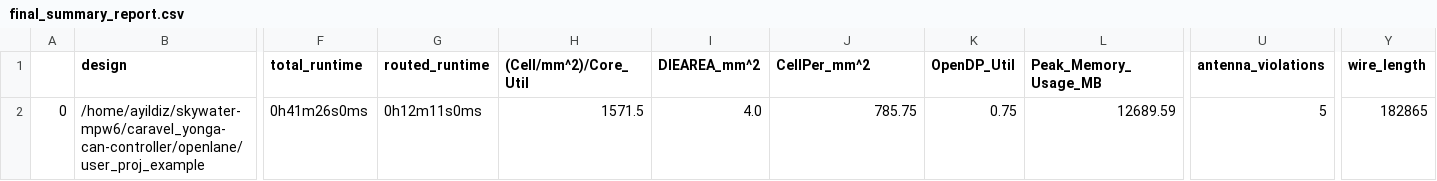
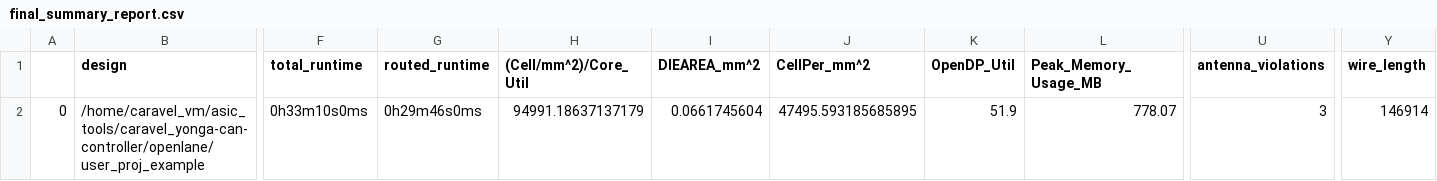
Before and after one commit to yongatek/caravel_yonga-can-controller, a CSV file: signoff/user_proj_example/final_summary_report.csv, drawn as a sheet; only a part is shown, gaps mark what is left out; the diff covers the shown part only; the diff names each change by its address in the sheet, - before the commit and + after, or states it on an @@ line.

```diff
--- a/signoff/user_proj_example/final_summary_report.csv
+++ b/signoff/user_proj_example/final_summary_report.csv
-B2 (design): /home/ayildiz/skywater-mpw6/caravel_yonga-can-controller/openlane/user_proj_example
+B2 (design): /home/caravel_vm/asic_tools/caravel_yonga-can-controller/openlane/user_proj_example
-F2 (total_runtime): 0h41m26s0ms
+F2 (total_runtime): 0h33m10s0ms
-G2 (routed_runtime): 0h12m11s0ms
+G2 (routed_runtime): 0h29m46s0ms
-H2 ((Cell/mm^2)/Core_Util): 1571.5
+H2 ((Cell/mm^2)/Core_Util): 94991.18637137179
-I2 (DIEAREA_mm^2): 4.0
+I2 (DIEAREA_mm^2): 0.0661745604
-J2 (CellPer_mm^2): 785.75
+J2 (CellPer_mm^2): 47495.593185685895
-K2 (OpenDP_Util): 0.75
+K2 (OpenDP_Util): 51.9
-L2 (Peak_Memory_Usage_MB): 12689.59
+L2 (Peak_Memory_Usage_MB): 778.07
-U2 (antenna_violations): 5
+U2 (antenna_violations): 3
-Y2 (wire_length): 182865
+Y2 (wire_length): 146914
```
Also changed, not shown: 10 edited cells elsewhere in this file, signoff/user_project_wrapper/final_summary_report.csv, 21 other files.
